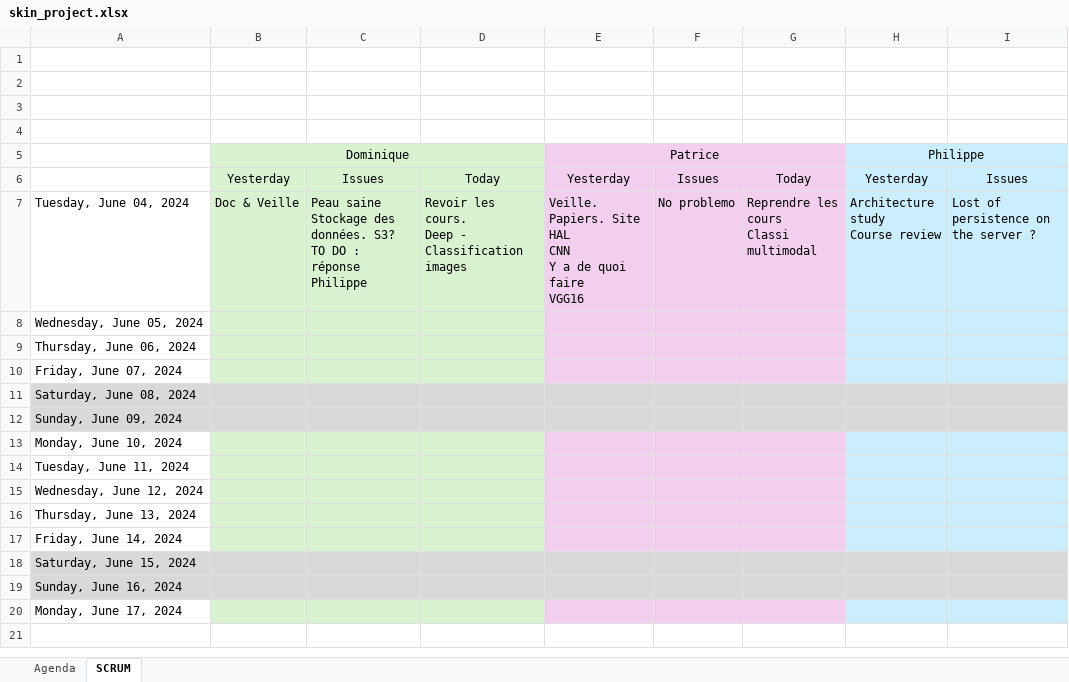
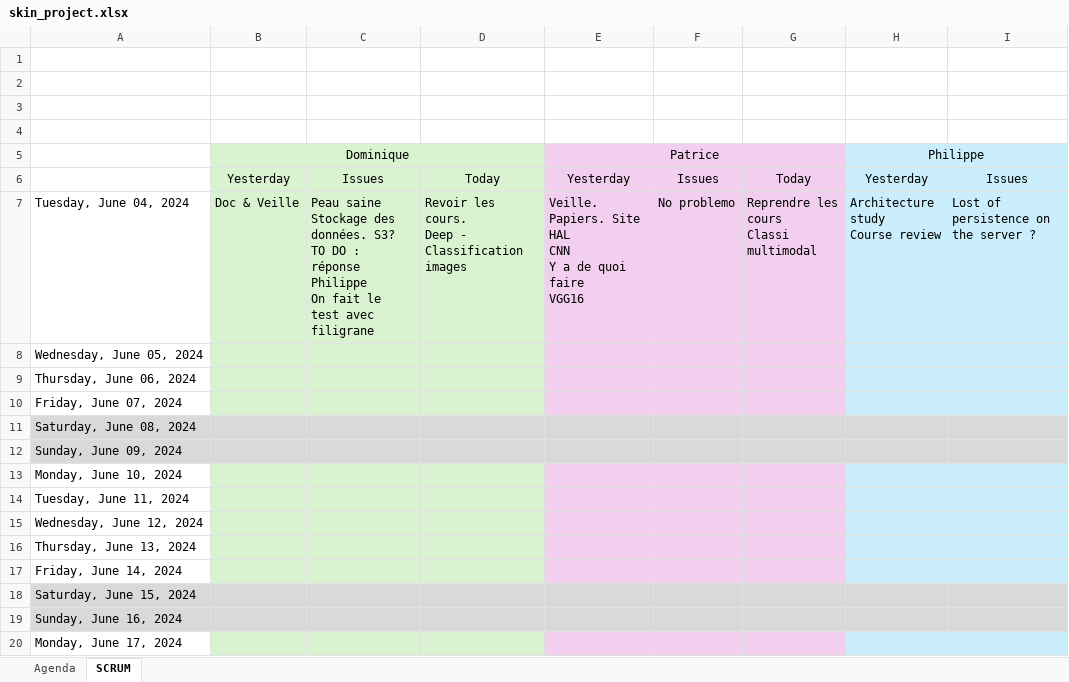
Before and after one commit to dourmiah/skincheck, an Excel workbook: admin/skin_project.xlsx, sheet SCRUM, drawn as a sheet; only a part is shown; values as stored, in another font and other column widths than the file's, no borders; charts and pictures not drawn; ↵ is a line break in a cell; the diff names each change by its address in the sheet, - before the commit and + after, or states it on an @@ line.

Commit message:
Suite meeting table avec aurélie. Filigrane

```diff
--- a/admin/skin_project.xlsx (sheet SCRUM)
+++ b/admin/skin_project.xlsx (sheet SCRUM)
-C7: …réponse Philippe
+C7: …réponse Philippe ↵ On fait le test avec filigrane
```
